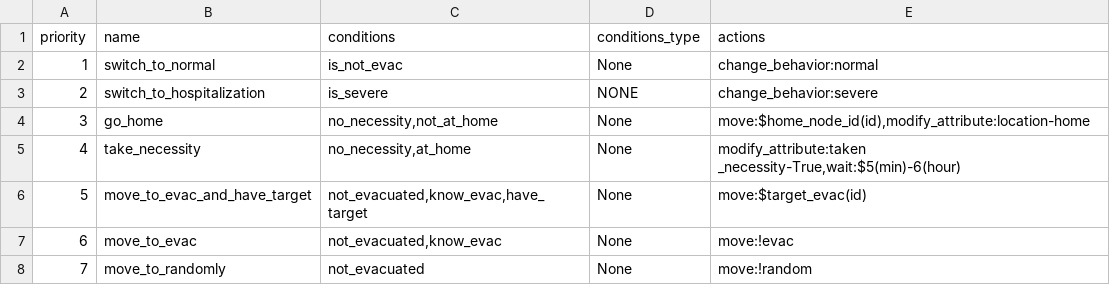
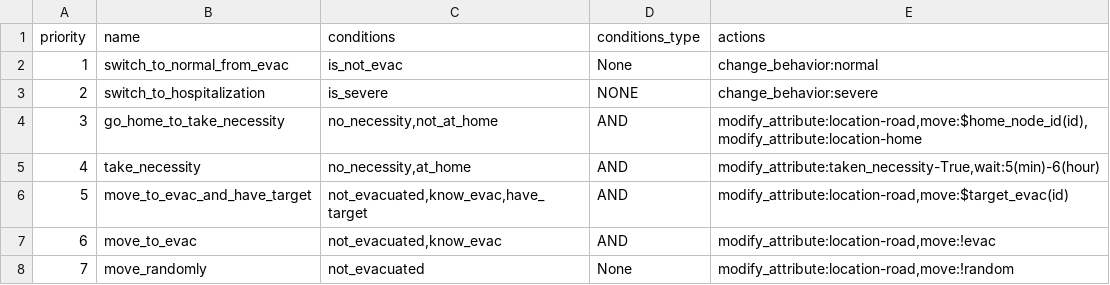
Before and after one commit to rithgroove/Koudou, a CSV file: config/evacuation/behavior/behavior_evacuate.csv, drawn as a sheet.

Commit message:
agent now can move to evac and randomly

```diff
--- a/config/evacuation/behavior/behavior_evacuate.csv
+++ b/config/evacuation/behavior/behavior_evacuate.csv
@@ -1,8 +1,8 @@
 "priority","name","conditions","conditions_type","actions"
-1,"switch_to_normal","is_not_evac","None","change_behavior:normal"
+1,"switch_to_normal_from_evac","is_not_evac","None","change_behavior:normal"
 2,"switch_to_hospitalization","is_severe","NONE","change_behavior:severe"
-3,"go_home","no_necessity,not_at_home","None","move:$home_node_id(id),modify_attribute:location-home"
-4,"take_necessity","no_necessity,at_home","None","modify_attribute:taken _necessity-True,wait:$5(min)-6(hour)"
-5,"move_to_evac_and_have_target","not_evacuated,know_evac,have_target","None","move:$target_evac(id)"
-6,"move_to_evac","not_evacuated,know_evac","None","move:!evac"
-7,"move_to_randomly","not_evacuated","None","move:!random"
+3,"go_home_to_take_necessity","no_necessity,not_at_home","AND","modify_attribute:location-road,move:$home_node_id(id),modify_attribute:location-home"
+4,"take_necessity","no_necessity,at_home","AND","modify_attribute:taken_necessity-True,wait:5(min)-6(hour)"
+5,"move_to_evac_and_have_target","not_evacuated,know_evac,have_target","AND","modify_attribute:location-road,move:$target_evac(id)"
+6,"move_to_evac","not_evacuated,know_evac","AND","modify_attribute:location-road,move:!evac"
+7,"move_randomly","not_evacuated","None","modify_attribute:location-road,move:!random"
```
Also changed, not shown: config/behavioral/condition.csv, config/evacuation/condition_evac.csv, 11 other files.
